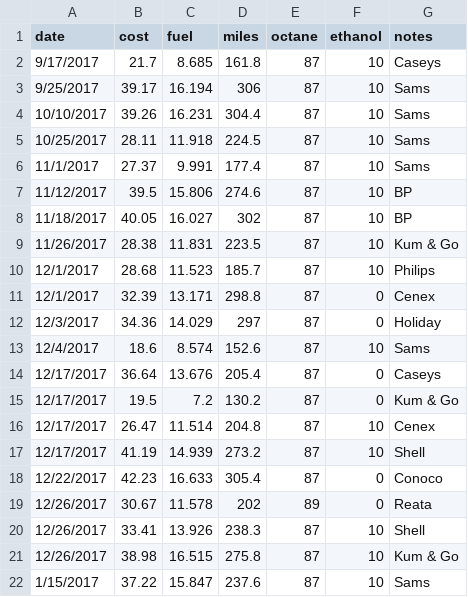
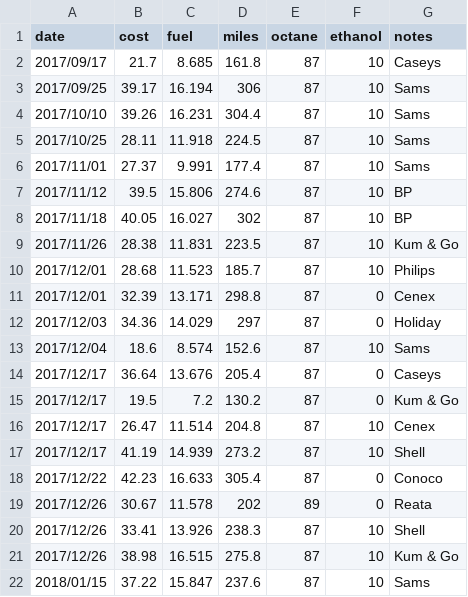
Before and after one commit to jarad/ToyotaSiennaGasMileage, a CSV file: data-raw/mileage/20170917.csv, drawn as a sheet.

Commit message:
Fix date format

```diff
--- a/data-raw/mileage/20170917.csv
+++ b/data-raw/mileage/20170917.csv
@@ -1,22 +1,22 @@
 date,cost,fuel,miles,octane,ethanol,notes
-9/17/2017,21.7,8.685,161.8,87,10,Caseys
-9/25/2017,39.17,16.194,306,87,10,Sams
-10/10/2017,39.26,16.231,304.4,87,10,Sams
-10/25/2017,28.11,11.918,224.5,87,10,Sams
-11/1/2017,27.37,9.991,177.4,87,10,Sams
-11/12/2017,39.5,15.806,274.6,87,10,BP
-11/18/2017,40.05,16.027,302,87,10,BP
-11/26/2017,28.38,11.831,223.5,87,10,Kum & Go
-12/1/2017,28.68,11.523,185.7,87,10,Philips
-12/1/2017,32.39,13.171,298.8,87,0,Cenex
-12/3/2017,34.36,14.029,297,87,0,Holiday
-12/4/2017,18.6,8.574,152.6,87,10,Sams
-12/17/2017,36.64,13.676,205.4,87,0,Caseys
-12/17/2017,19.5,7.2,130.2,87,0,Kum & Go
-12/17/2017,26.47,11.514,204.8,87,10,Cenex
-12/17/2017,41.19,14.939,273.2,87,10,Shell
-12/22/2017,42.23,16.633,305.4,87,0,Conoco
-12/26/2017,30.67,11.578,202,89,0,Reata
-12/26/2017,33.41,13.926,238.3,87,10,Shell
-12/26/2017,38.98,16.515,275.8,87,10,Kum & Go
-1/15/2017,37.22,15.847,237.6,87,10,Sams
+2017/09/17,21.7,8.685,161.8,87,10,Caseys
+2017/09/25,39.17,16.194,306,87,10,Sams
+2017/10/10,39.26,16.231,304.4,87,10,Sams
+2017/10/25,28.11,11.918,224.5,87,10,Sams
+2017/11/01,27.37,9.991,177.4,87,10,Sams
+2017/11/12,39.5,15.806,274.6,87,10,BP
+2017/11/18,40.05,16.027,302,87,10,BP
+2017/11/26,28.38,11.831,223.5,87,10,Kum & Go
+2017/12/01,28.68,11.523,185.7,87,10,Philips
+2017/12/01,32.39,13.171,298.8,87,0,Cenex
+2017/12/03,34.36,14.029,297,87,0,Holiday
+2017/12/04,18.6,8.574,152.6,87,10,Sams
+2017/12/17,36.64,13.676,205.4,87,0,Caseys
+2017/12/17,19.5,7.2,130.2,87,0,Kum & Go
+2017/12/17,26.47,11.514,204.8,87,10,Cenex
+2017/12/17,41.19,14.939,273.2,87,10,Shell
+2017/12/22,42.23,16.633,305.4,87,0,Conoco
+2017/12/26,30.67,11.578,202,89,0,Reata
+2017/12/26,33.41,13.926,238.3,87,10,Shell
+2017/12/26,38.98,16.515,275.8,87,10,Kum & Go
+2018/01/15,37.22,15.847,237.6,87,10,Sams
```
Also changed, not shown: 3 other files.
